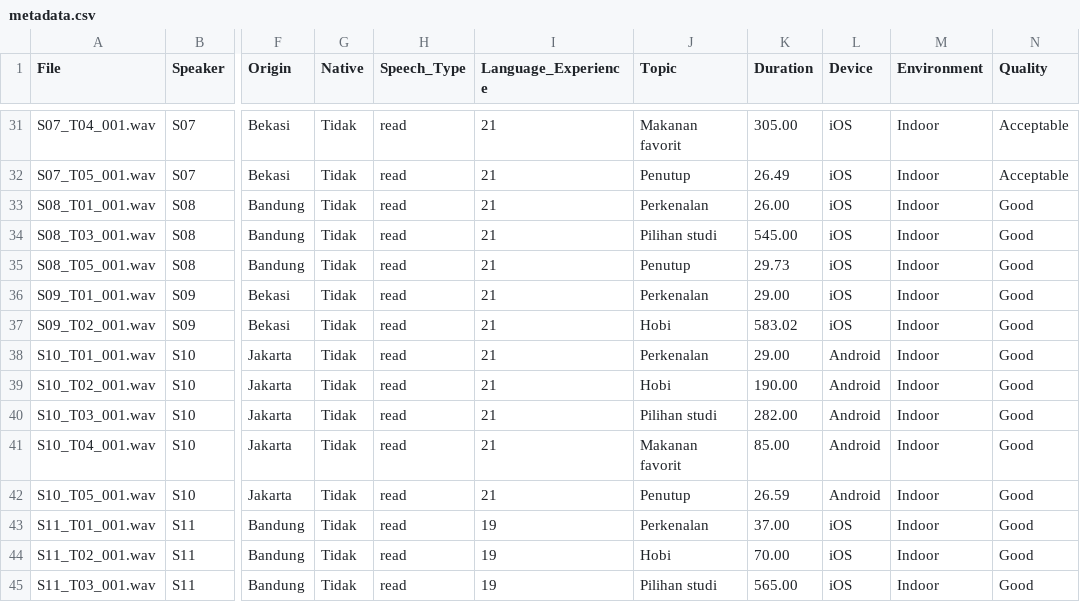
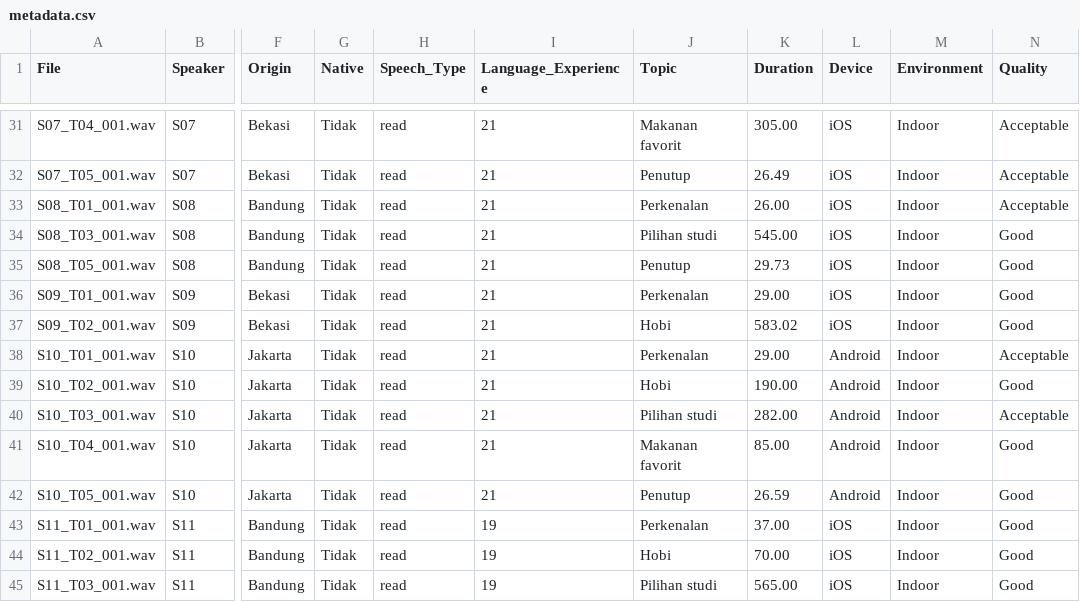
Before and after one commit to aliyahusnaf/TugasBesarSpeech, a CSV file: Korpus_Bahasa_Palembang/metadata/metadata.csv, drawn as a sheet; only a part is shown, gaps mark what is left out; the diff names each change by its address in the sheet, - before the commit and + after, or states it on an @@ line.

```diff
--- a/Korpus_Bahasa_Palembang/metadata/metadata.csv
+++ b/Korpus_Bahasa_Palembang/metadata/metadata.csv
-N33 (Quality): Good
+N33 (Quality): Acceptable
-N38 (Quality): Good
+N38 (Quality): Acceptable
-N40 (Quality): Good
+N40 (Quality): Acceptable
```
Also changed, not shown: Korpus_Bahasa_Palembang/documentation/qc/qc_technical.csv, Korpus_Bahasa_Palembang/documentation/qc/segment_offsets.csv, 21 other files.
